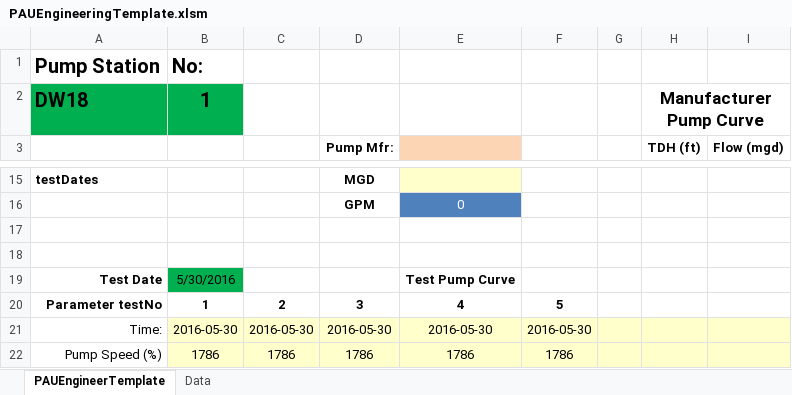
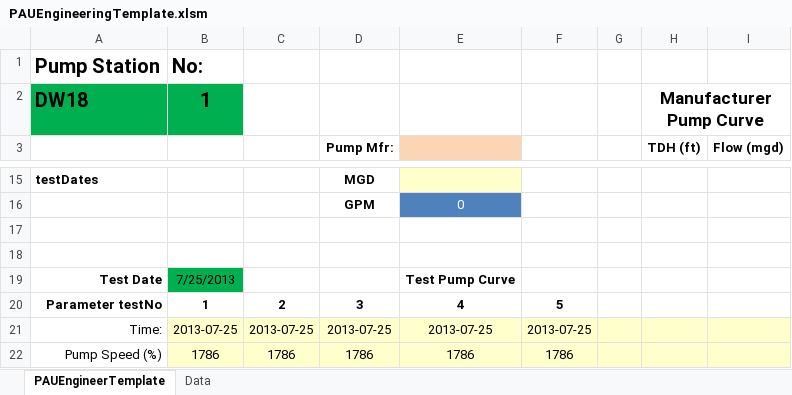
Before and after one commit to prestaylor51/waterUtility, an Excel workbook: Workbooks/PAUEngineeringTemplate.xlsm, sheet PAUEngineerTemplate, drawn as a sheet; only a part is shown, gaps mark what is left out; values as stored, in another font and other column widths than the file's, no borders; charts and pictures not drawn; the diff covers the shown part only; the diff names each change by its address in the sheet, - before the commit and + after, or states it on an @@ line.

```diff
--- a/Workbooks/PAUEngineeringTemplate.xlsm (sheet PAUEngineerTemplate)
+++ b/Workbooks/PAUEngineeringTemplate.xlsm (sheet PAUEngineerTemplate)
-B19: 5/30/2016
+B19: 7/25/2013
-B21: 2016-05-30
+B21: 2013-07-25
-C21: 2016-05-30
+C21: 2013-07-25
-D21 (Pump Mfr:): 2016-05-30
+D21 (Pump Mfr:): 2013-07-25
-E21: 2016-05-30
+E21: 2013-07-25
-F21: 2016-05-30
+F21: 2013-07-25
```
Also changed, not shown: 1 edited cell elsewhere in this sheet, charts or pictures, Workbooks/PAUDataEntry.xlsm, 3 other files.
